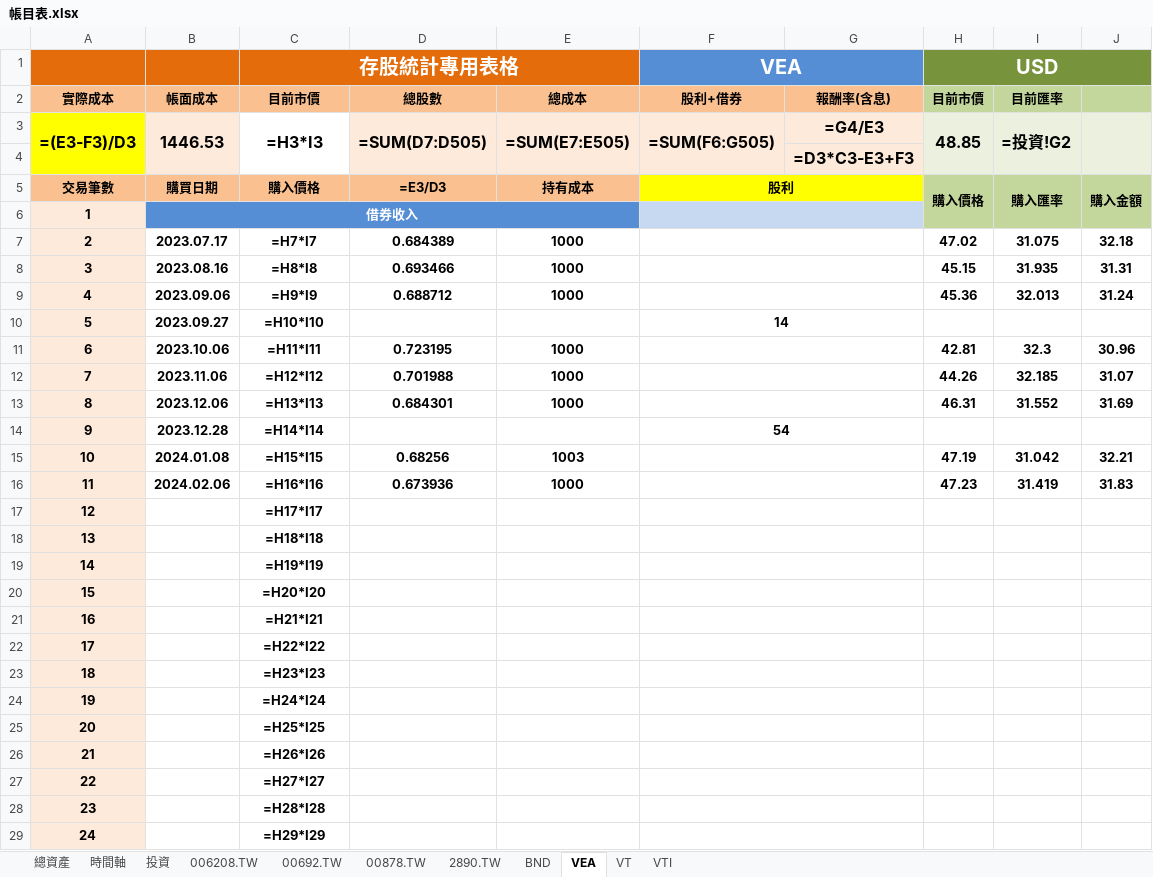
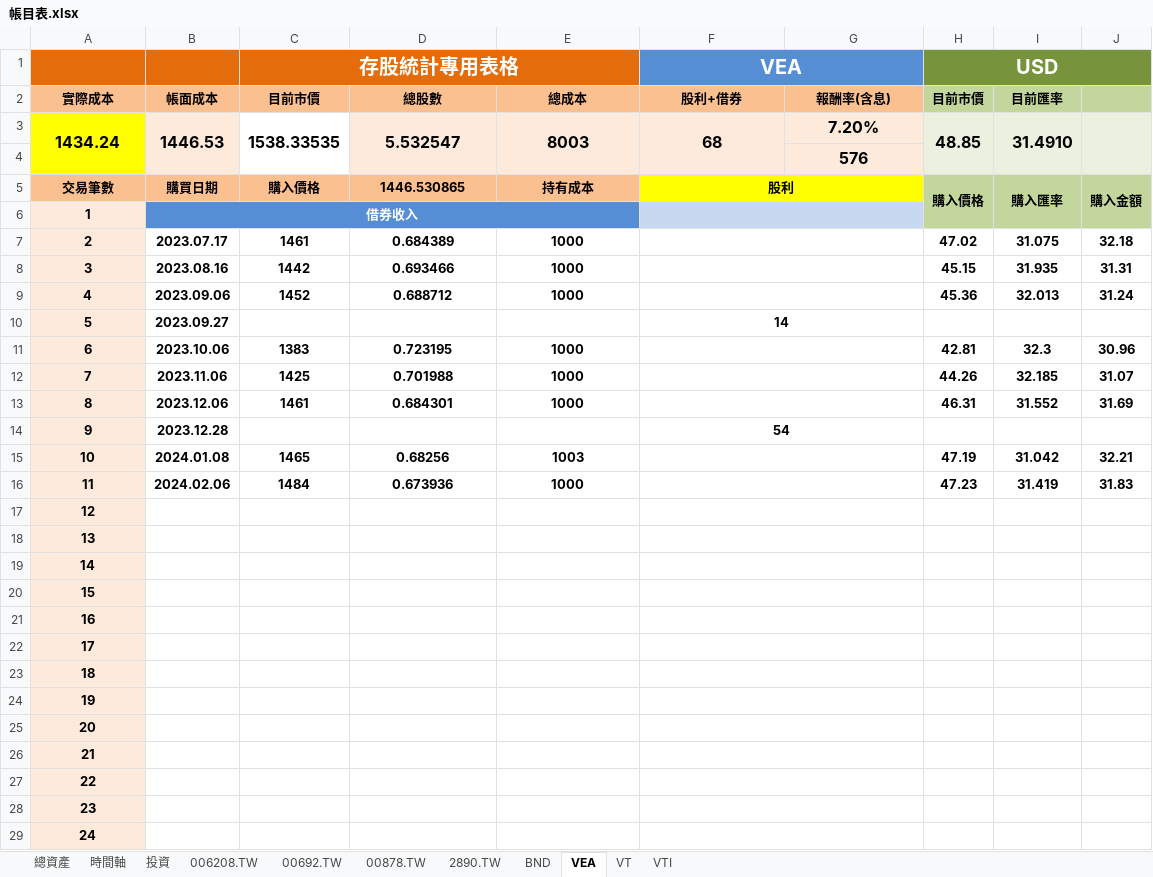
Before and after one commit to liuutin9/Finance, an Excel workbook: 帳目表.xlsx, sheet VEA, drawn as a sheet; only a part is shown; values as stored, in another font and other column widths than the file's, no borders; formulas without a stored value are shown as written; conditional formats not drawn; removed rows and columns are numbered as before the commit, all else as after; the diff covers the shown part only; the diff names each change by its address in the sheet, - before the commit and + after, or states it on an @@ line.

```diff
--- a/帳目表.xlsx (sheet VEA)
+++ b/帳目表.xlsx (sheet VEA)
-row 3: =(E3-F3)/D3 | 1446.53 | =H3*I3 | =SUM(D7:D505) | =SUM(E7:E505) | =SUM(F6:G505) | =G4/E3 | 48.85 | =投資!G2
+row 3: 1434.24 | 1446.53 | 1538.33535 | 5.532547 | 8003 | 68 | 7.20% | 48.85 | 31.4910
-G4: =D3*C3-E3+F3
+G4: 576
-D5: =E3/D3
+D5: 1446.530865
-C7 (存股統計專用表格): =H7*I7
+C7 (存股統計專用表格): 1461
-C8 (存股統計專用表格): =H8*I8
+C8 (存股統計專用表格): 1442
-C9 (存股統計專用表格): =H9*I9
+C9 (存股統計專用表格): 1452
-C10 (存股統計專用表格): =H10*I10
+C10 (存股統計專用表格): (empty)
-C11 (存股統計專用表格): =H11*I11
+C11 (存股統計專用表格): 1383
-C12 (存股統計專用表格): =H12*I12
+C12 (存股統計專用表格): 1425
-C13 (存股統計專用表格): =H13*I13
+C13 (存股統計專用表格): 1461
-C14 (存股統計專用表格): =H14*I14
+C14 (存股統計專用表格): (empty)
-C15 (存股統計專用表格): =H15*I15
+C15 (存股統計專用表格): 1465
-C16 (存股統計專用表格): =H16*I16
+C16 (存股統計專用表格): 1484
-C17 (存股統計專用表格): =H17*I17
+C17 (存股統計專用表格): (empty)
-C18 (存股統計專用表格): =H18*I18
+C18 (存股統計專用表格): (empty)
-C19 (存股統計專用表格): =H19*I19
+C19 (存股統計專用表格): (empty)
-C20 (存股統計專用表格): =H20*I20
+C20 (存股統計專用表格): (empty)
-C21 (存股統計專用表格): =H21*I21
+C21 (存股統計專用表格): (empty)
-C22 (存股統計專用表格): =H22*I22
+C22 (存股統計專用表格): (empty)
-C23 (存股統計專用表格): =H23*I23
+C23 (存股統計專用表格): (empty)
-C24 (存股統計專用表格): =H24*I24
+C24 (存股統計專用表格): (empty)
-C25 (存股統計專用表格): =H25*I25
+C25 (存股統計專用表格): (empty)
-C26 (存股統計專用表格): =H26*I26
+C26 (存股統計專用表格): (empty)
-C27 (存股統計專用表格): =H27*I27
+C27 (存股統計專用表格): (empty)
-C28 (存股統計專用表格): =H28*I28
+C28 (存股統計專用表格): (empty)
-C29 (存股統計專用表格): =H29*I29
+C29 (存股統計專用表格): (empty)
```
Also changed, not shown: 476 edited cells elsewhere in this sheet, sheet VTI, sheet VT, sheet BND, sheet 投資, sheet 總資產, sheet 00878.TW, 4 more sheets, 2 other files.
